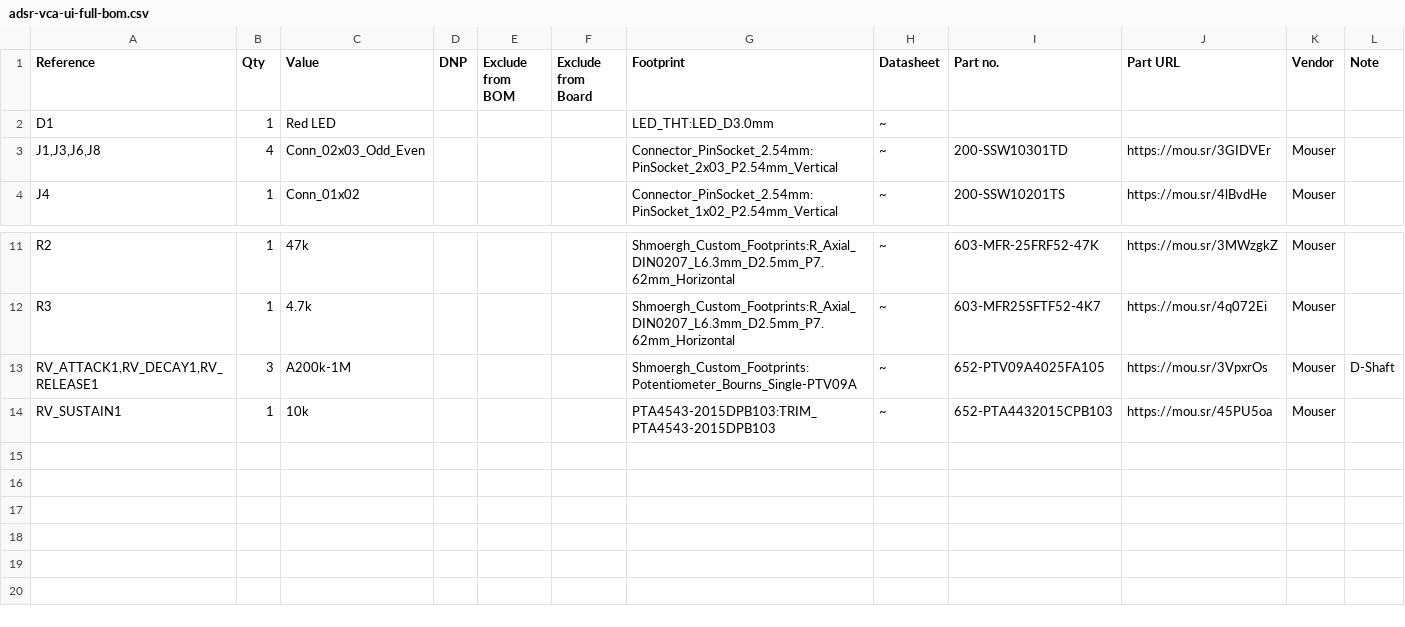
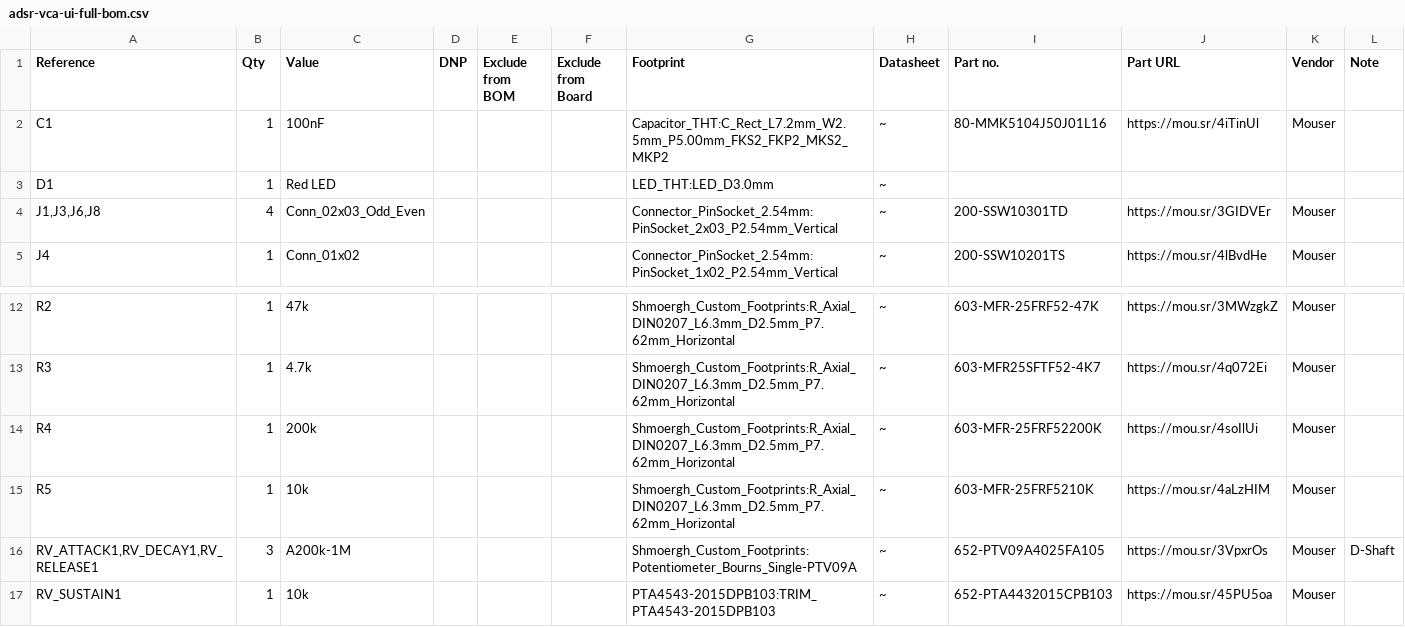
Before and after one commit to shmoergh/moduleur, a CSV file: modules/05-adsr-vca/electronics/ui/adsr-vca-ui-full-bom.csv, drawn as a sheet; only a part is shown, gaps mark what is left out.

Commit message:
Fixed missing resistor for VCA CV input
Boards before this commit missed a 200k resistor on the CV input of the VCA,
which caused the VCA to be very hot.

Additionally, we've added a small optional passive LP network to the CV input
to smoothen sudden changes on the CV input (which can cause very minor pops
on very short attack times for example).

```diff
--- a/modules/05-adsr-vca/electronics/ui/adsr-vca-ui-full-bom.csv
+++ b/modules/05-adsr-vca/electronics/ui/adsr-vca-ui-full-bom.csv
@@ -1,2 +1,3 @@
 "Reference","Qty","Value","DNP","Exclude from BOM","Exclude from Board","Footprint","Datasheet","Part no.","Part URL","Vendor","Note"
+"C1","1","100nF","","","","Capacitor_THT:C_Rect_L7.2mm_W2.5mm_P5.00mm_FKS2_FKP2_MKS2_MKP2","~","80-MMK5104J50J01L16 ","https://mou.sr/4iTinUl","Mouser",""
 "D1","1","Red LED","","","","LED_THT:LED_D3.0mm","~","","","",""
@@ -12,2 +13,4 @@
 "R3","1","4.7k","","","","Shmoergh_Custom_Footprints:R_Axial_DIN0207_L6.3mm_D2.5mm_P7.62mm_Horizontal","~","603-MFR25SFTF52-4K7","https://mou.sr/4q072Ei","Mouser",""
+"R4","1","200k","","","","Shmoergh_Custom_Footprints:R_Axial_DIN0207_L6.3mm_D2.5mm_P7.62mm_Horizontal","~","603-MFR-25FRF52200K ","https://mou.sr/4soIlUi","Mouser",""
+"R5","1","10k","","","","Shmoergh_Custom_Footprints:R_Axial_DIN0207_L6.3mm_D2.5mm_P7.62mm_Horizontal","~","603-MFR-25FRF5210K ","https://mou.sr/4aLzHIM","Mouser",""
 "RV_ATTACK1,RV_DECAY1,RV_RELEASE1","3","A200k-1M","","","","Shmoergh_Custom_Footprints:Potentiometer_Bourns_Single-PTV09A","~","652-PTV09A4025FA105 ","https://mou.sr/3VpxrOs","Mouser","D-Shaft"
```
Also changed, not shown: 4 other files.
